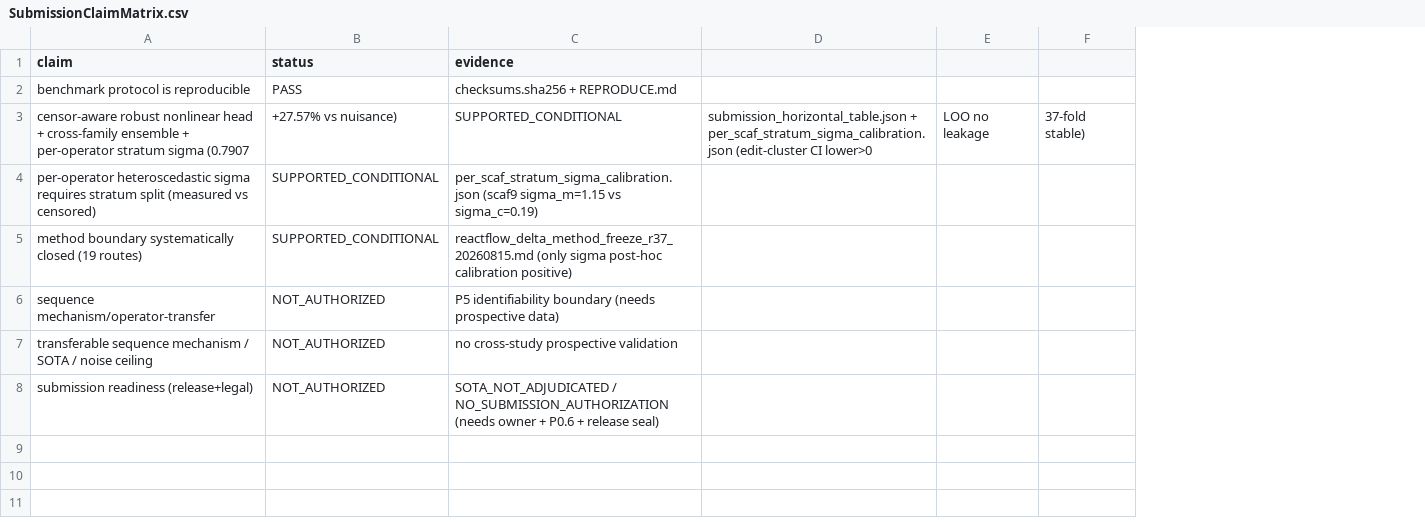
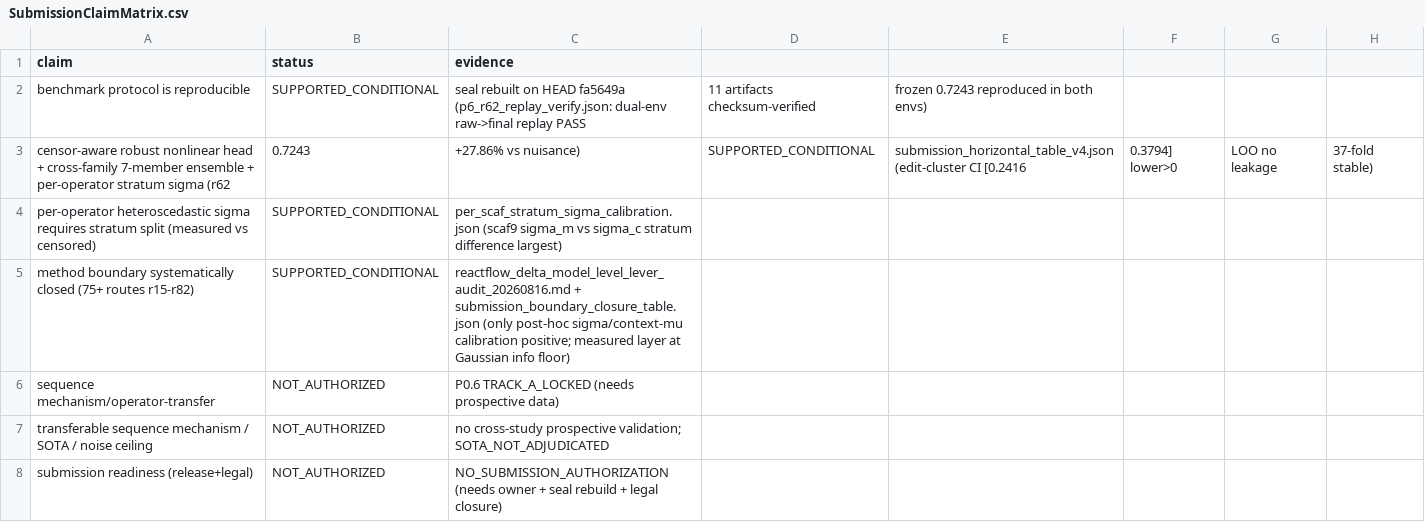
Before and after one commit to Cunyu-Liu/rna-junction-preorganization, a CSV file: audit/release/SubmissionClaimMatrix.csv, drawn as a sheet; removed rows and columns are numbered as before the commit, all else as after; the diff names each change by its address in the sheet, - before the commit and + after, or states it on an @@ line.

Commit message:
audit: rebuild release seal on r62 frozen lineage + P0.3 null refit + test/legal closure
- p6_seal_rebuild_r62.py: regenerate REPRODUCE.md/checksums.sha256/ReleaseManifest.json
  bound to fa5649a; seal 11 raw->final artifacts (r24/r33/r34/r35 member preds +
  r62 calibration + submission products); dual-env replay (env1 rna_junction_preorganization_v1_1,
  env2 pc_cng) reproduces frozen 0.7243 (0.724302) with overall PASS; NullArtifact
  sealed as optional artifact when the 1000-permutation refit completes.
- p03_null_runner.py: 1000-permutation outer-train sequence-permutation refit null
  (NullSpec_v3 aggregation path), checkpointed, running in background (PID on server);
  on completion writes NullArtifact.json + backfills CoreHypothesisDecision_v4.null_975_upper.
- test_shootout_report_only: fix paired contrast pairing key (model-agnostic source_row_id).
- SubmissionClaimMatrix -> r62 caliber (0.7243 / +27.86%), seal status SUPPORTED_CONDITIONAL.
- LicenseLedger legal closure: code MIT (LICENSE_DECLARED), dataset RESTRICTED_REDISTRIBUTION.

```diff
--- a/audit/release/SubmissionClaimMatrix.csv
+++ b/audit/release/SubmissionClaimMatrix.csv
-column D, row 3: submission_horizontal_table.json + per_scaf_stratum_sigma_calibration.json (edit-cluster CI lower>0
+column D, rows 2-3: 11 artifacts checksum-verified | SUPPORTED_CONDITIONAL
+column E, rows 2-3: frozen 0.7243 reproduced in both envs) | submission_horizontal_table_v4.json (edit-cluster CI [0.2416
+column F, row 3: 0.3794] lower>0
-B2 (status): PASS
+B2 (status): SUPPORTED_CONDITIONAL
-C2 (evidence): checksums.sha256 + REPRODUCE.md
+C2 (evidence): seal rebuilt on HEAD fa5649a (p6_r62_replay_verify.json: dual-env raw->final replay PASS
-A3 (claim): …+ cross-family ensemble + per-operator stratum sigma (0.7907
+A3 (claim): …+ cross-family 7-member ensemble + per-operator stratum sigma (r62
-B3 (status): +27.57% vs nuisance)
+B3 (status): 0.7243
-C3 (evidence): SUPPORTED_CONDITIONAL
+C3 (evidence): +27.86% vs nuisance)
-C4 (evidence): per_scaf_stratum_sigma_calibration.json (scaf9 sigma_m=1.15 vs sigma_c=0.19)
+C4 (evidence): per_scaf_stratum_sigma_calibration.json (scaf9 sigma_m vs sigma_c stratum difference largest)
-A5 (claim): …systematically closed (19 routes)
+A5 (claim): …systematically closed (75+ routes r15-r82)
-C5 (evidence): reactflow_delta_method_freeze_r37_20260815.md (only sigma post-hoc calibration positive)
+C5 (evidence): reactflow_delta_model_level_lever_audit_20260816.md + submission_boundary_closure_table.json (only post-hoc sigma/context-mu calibration positive; measured layer at Gaussian info floor)
-C6 (evidence): P5 identifiability boundary (needs prospective…
+C6 (evidence): P0.6 TRACK_A_LOCKED (needs prospective…
-C7 (evidence): …cross-study prospective validation
+C7 (evidence): …cross-study prospective validation; SOTA_NOT_ADJUDICATED
-C8 (evidence): SOTA_NOT_ADJUDICATED / NO_SUBMISSION_AUTHORIZATION (needs owner + P0.6 + release seal)
+C8 (evidence): NO_SUBMISSION_AUTHORIZATION (needs owner + seal rebuild + legal closure)
```
Also changed, not shown: audit/release/LicenseLedger.csv, 8 other files.
